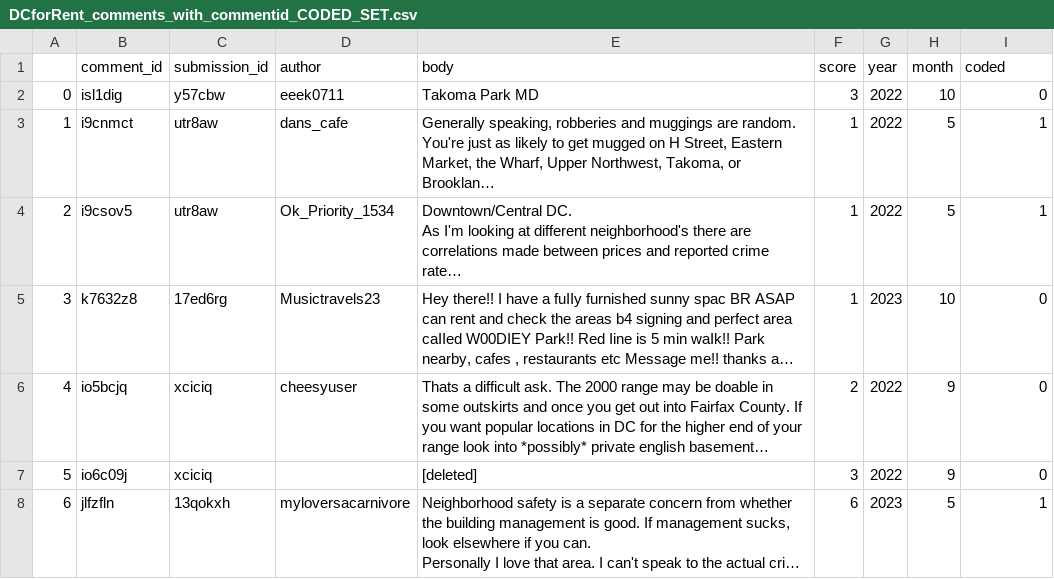
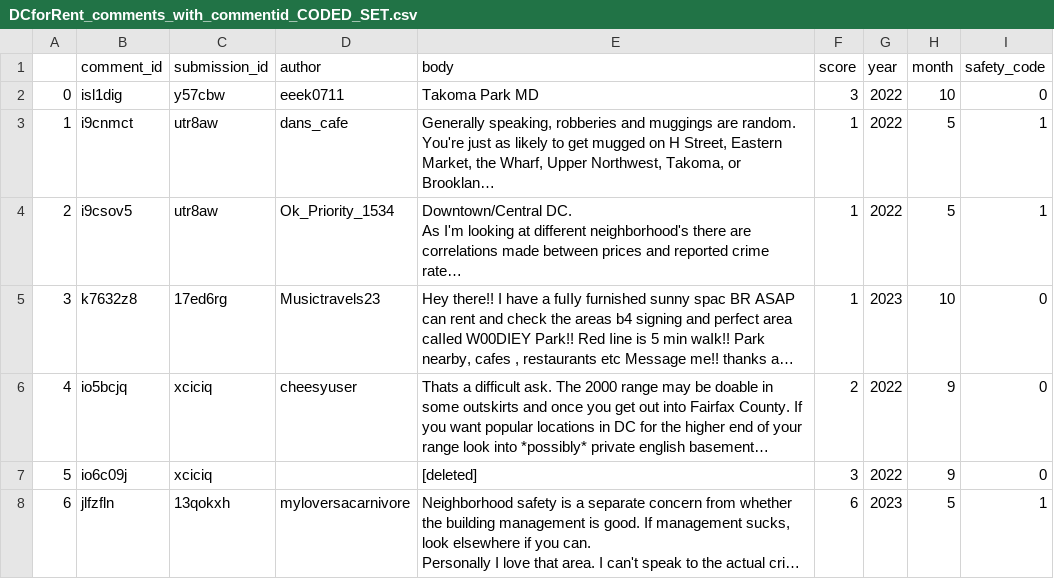
Before and after one commit to rebeccalwagner/PPOL_5203_FinalProject, a CSV file: data/reddit/DCforRent_comments_with_commentid_CODED_SET.csv, drawn as a sheet; only a part is shown; long unchanged cells end in ….

```diff
--- a/data/reddit/DCforRent_comments_with_commentid_CODED_SET.csv
+++ b/data/reddit/DCforRent_comments_with_commentid_CODED_SET.csv
@@ -1,2 +1,2 @@
-,comment_id,submission_id,author,body,score,year,month,coded
+,comment_id,submission_id,author,body,score,year,month,safety_code
 0,isl1dig,y57cbw,eeek0711,Takoma Park MD,3,2022,10,0
```
Also changed, not shown: data/reddit/washdc_comments_with_commentid_CODED_SET.csv, data/reddit/washingtondc_comments_with_commentid_CODED_SET.csv, 4 other files.
